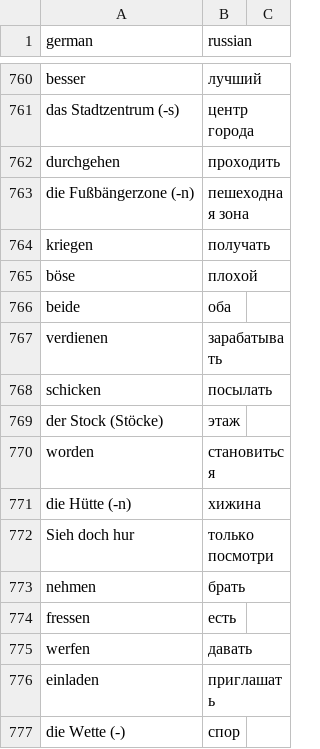
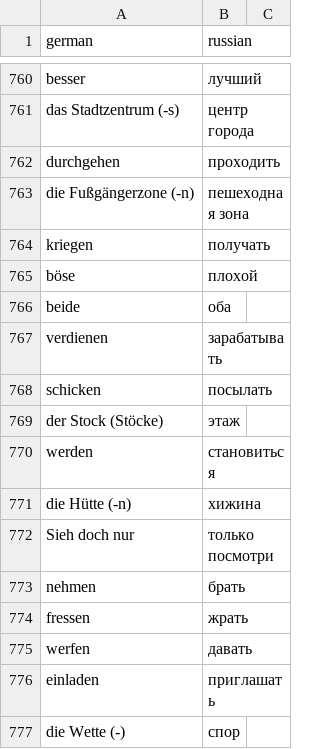
Before and after one commit to metronom72/words-reminder, a CSV file: src/data/words.csv, drawn as a sheet; only a part is shown, gaps mark what is left out.

Commit message:
updated words

```diff
--- a/src/data/words.csv
+++ b/src/data/words.csv
@@ -762,3 +762,3 @@ das Stadtzentrum (-s),центр города,
 durchgehen,проходить,
-die Fußbängerzone (-n),пешеходная зона,
+die Fußgängerzone (-n),пешеходная зона,
 kriegen,получать,
@@ -769,7 +769,7 @@ schicken,посылать,
 der Stock (Stöcke),этаж,
-worden,становиться,
+werden,становиться,
 die Hütte (-n),хижина,
-Sieh doch hur,только посмотри,
+Sieh doch nur,только посмотри,
 nehmen,брать,
-fressen,есть,
+fressen,жрать,
 werfen,давать,
```
